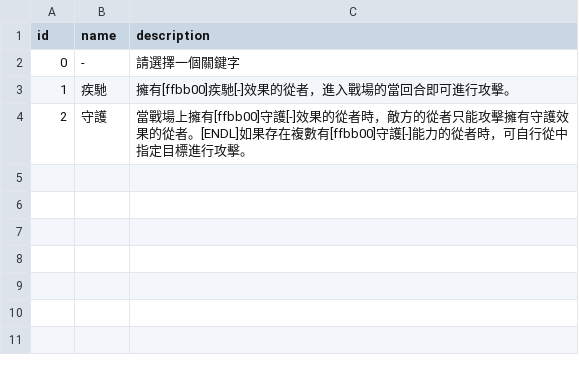
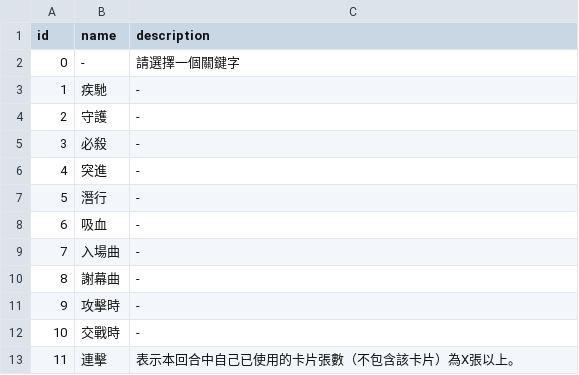
Before and after one commit to a0phantasia/SV-Cloud, a CSV file: Assets/Resources/Data/Cards/keyword.csv, drawn as a sheet.

```diff
--- a/Assets/Resources/Data/Cards/keyword.csv
+++ b/Assets/Resources/Data/Cards/keyword.csv
@@ -2,3 +2,12 @@ id,name,description
 0,-,請選擇一個關鍵字
-1,疾馳,擁有[ffbb00]疾馳[-]效果的從者，進入戰場的當回合即可進行攻擊。
-2,守護,當戰場上擁有[ffbb00]守護[-]效果的從者時，敵方的從者只能攻擊擁有守護效果的從者。[ENDL]如果存在複數有[ffbb00]守護[-]能力的從者時，可自行從中指定目標進行攻擊。
+1,疾馳,-
+2,守護,-
+3,必殺,-
+4,突進,-
+5,潛行,-
+6,吸血,-
+7,入場曲,-
+8,謝幕曲,-
+9,攻擊時,-
+10,交戰時,-
+11,連擊,表示本回合中自己已使用的卡片張數（不包含該卡片）為X張以上。
```
Also changed, not shown: Assets/Resources/Data/Cards/description.csv, Assets/Resources/Data/Cards/info.csv, 43 other files.
